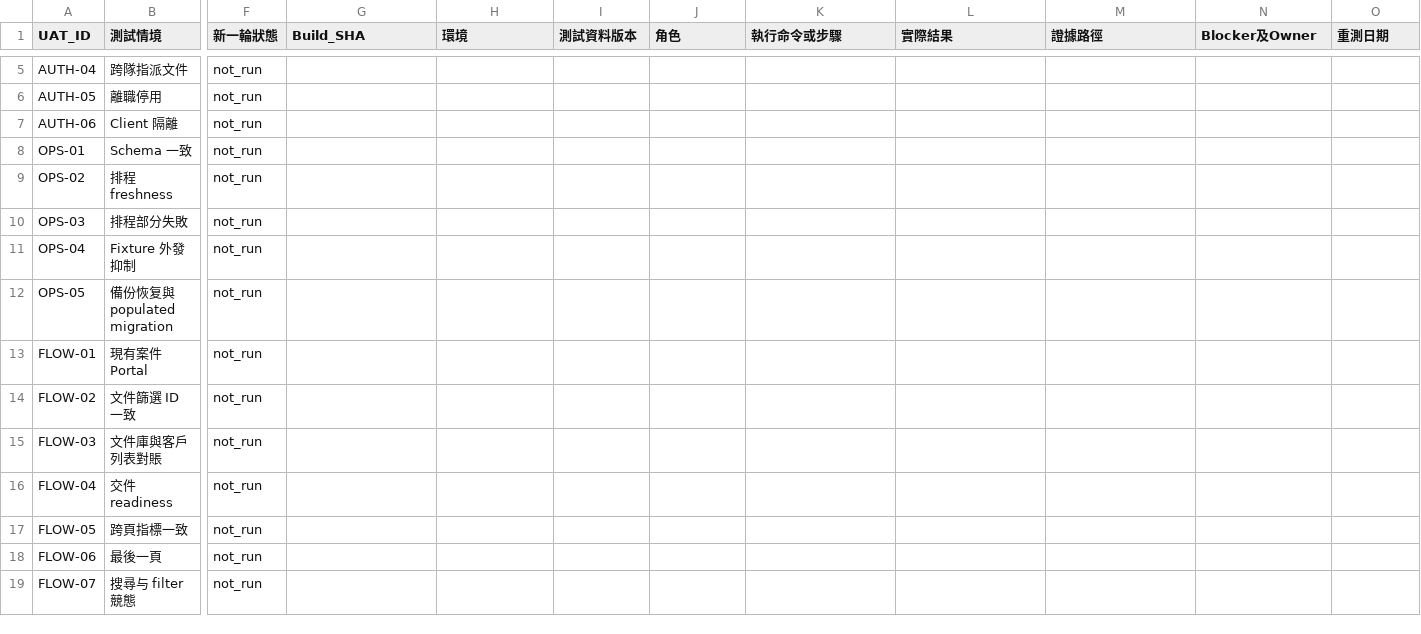
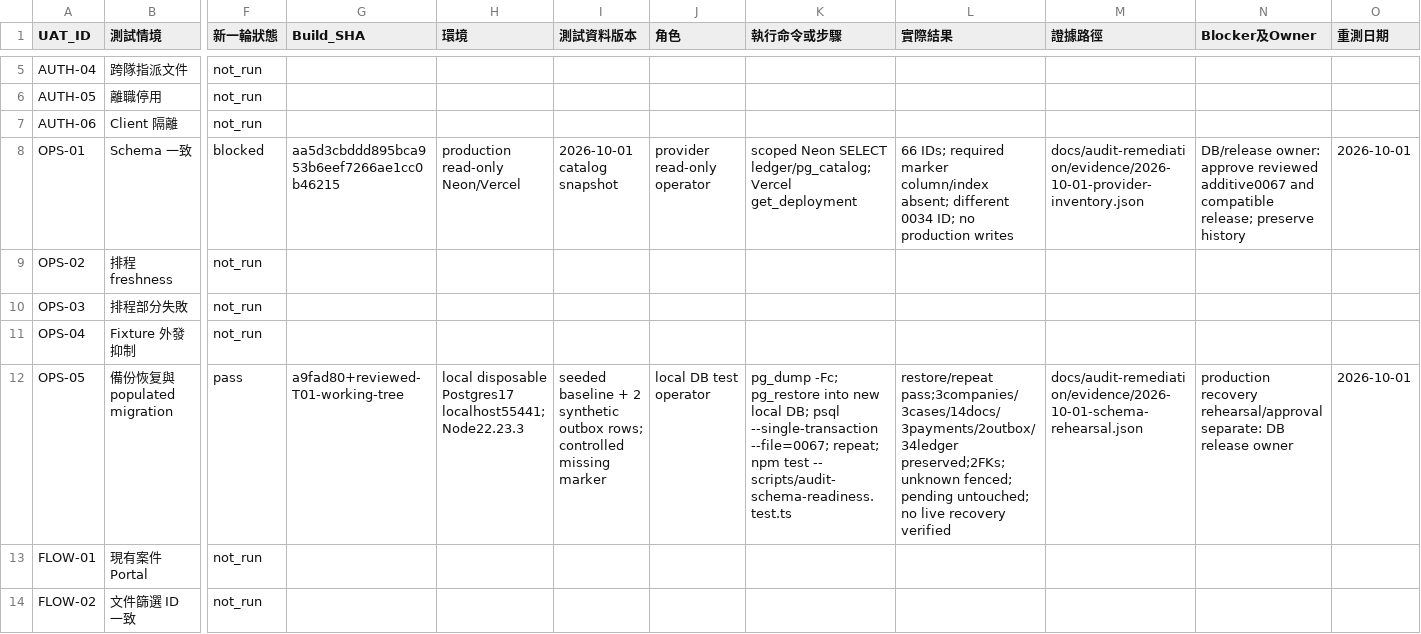
Before and after one commit to YNWAforever/kossilon-hub, a CSV file: docs/audit-remediation/uat-results.csv, drawn as a sheet; only a part is shown, gaps mark what is left out; the shorter side is filled out with more unchanged rows; the diff names each change by its address in the sheet, - before the commit and + after, or states it on an @@ line.

Commit message:
fix: reconcile physical schema readiness and guard migrations

```diff
--- a/docs/audit-remediation/uat-results.csv
+++ b/docs/audit-remediation/uat-results.csv
-F8 (新一輪狀態): not_run
+F8 (新一輪狀態): blocked
-G8 (Build_SHA): (empty)
+G8 (Build_SHA): aa5d3cbddd895bca953b6eef7266ae1cc0b46215
-H8 (環境): (empty)
+H8 (環境): production read-only Neon/Vercel
-I8 (測試資料版本): (empty)
+I8 (測試資料版本): 2026-10-01 catalog snapshot
-J8 (角色): (empty)
+J8 (角色): provider read-only operator
-K8 (執行命令或步驟): (empty)
+K8 (執行命令或步驟): scoped Neon SELECT ledger/pg_catalog; Vercel get_deployment
-L8 (實際結果): (empty)
+L8 (實際結果): 66 IDs; required marker column/index absent; different 0034 ID; no production writes
-M8 (證據路徑): (empty)
+M8 (證據路徑): docs/audit-remediation/evidence/2026-10-01-provider-inventory.json
-N8 (Blocker及Owner): (empty)
+N8 (Blocker及Owner): DB/release owner: approve reviewed additive0067 and compatible release; preserve history
-O8 (重測日期): (empty)
+O8 (重測日期): 2026-10-01
-F12 (新一輪狀態): not_run
+F12 (新一輪狀態): pass
-G12 (Build_SHA): (empty)
+G12 (Build_SHA): a9fad80+reviewed-T01-working-tree
-H12 (環境): (empty)
+H12 (環境): local disposable Postgres17 localhost55441; Node22.23.3
-I12 (測試資料版本): (empty)
+I12 (測試資料版本): seeded baseline + 2 synthetic outbox rows; controlled missing marker
-J12 (角色): (empty)
+J12 (角色): local DB test operator
-K12 (執行命令或步驟): (empty)
+K12 (執行命令或步驟): pg_dump -Fc; pg_restore into new local DB; psql --single-transaction --file=0067; repeat; npm test -- scripts/audit-schema-readiness.test.ts
-L12 (實際結果): (empty)
+L12 (實際結果): restore/repeat pass;3companies/3cases/14docs/3payments/2outbox/34ledger preserved;2FKs;unknown fenced; pending untouched; no live recovery verified
-M12 (證據路徑): (empty)
+M12 (證據路徑): docs/audit-remediation/evidence/2026-10-01-schema-rehearsal.json
-N12 (Blocker及Owner): (empty)
+N12 (Blocker及Owner): production recovery rehearsal/approval separate: DB release owner
-O12 (重測日期): (empty)
+O12 (重測日期): 2026-10-01
```
Also changed, not shown: 11 other files.
